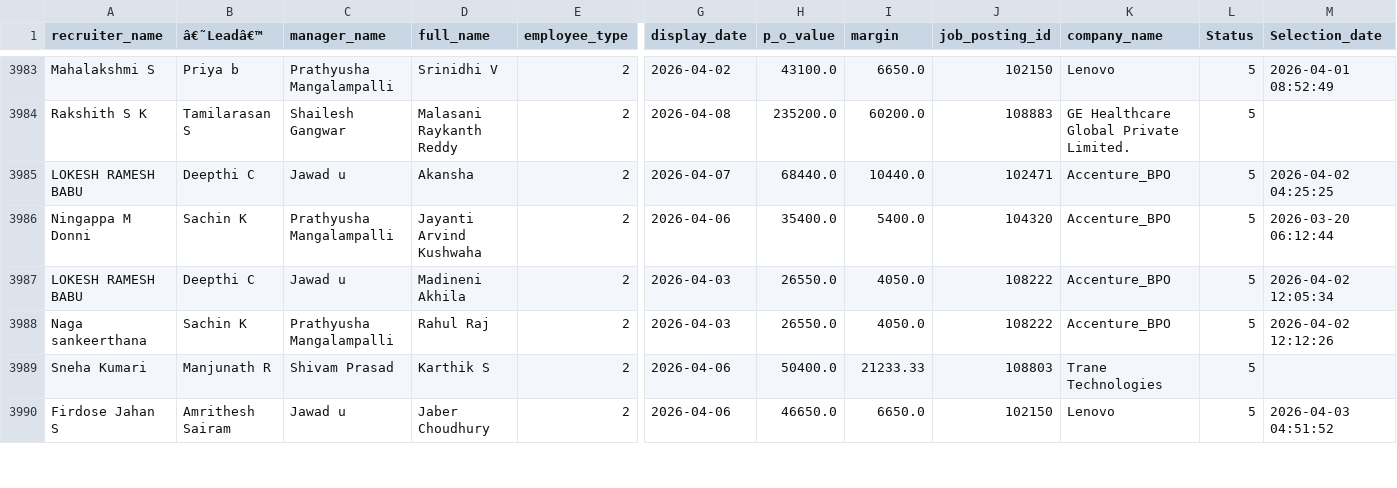
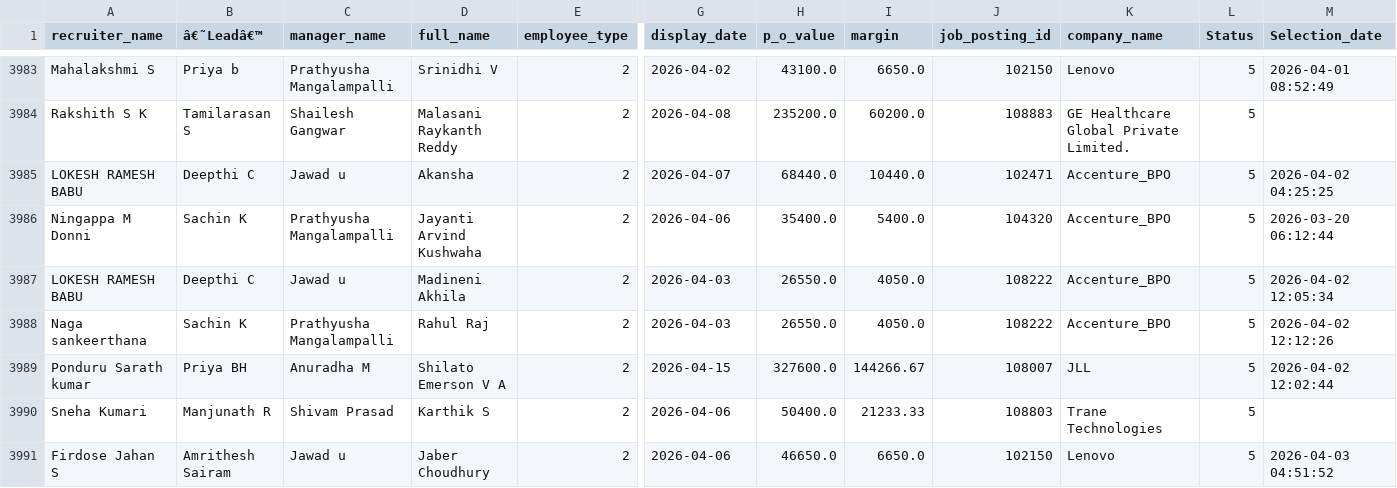
Before and after one commit to mdashiquekhanwork009-maker/CEO-Dashboard, a CSV file: data/onboarding_data.csv, drawn as a sheet; only a part is shown, gaps mark what is left out; rows hold the shown columns only; the diff names each change by its address in the sheet, - before the commit and + after, or states it on an @@ line.

```diff
--- a/data/onboarding_data.csv
+++ b/data/onboarding_data.csv
+row 3989: Ponduru Sarath kumar | Priya BH | Anuradha M | Shilato Emerson V A | 2 | 2026-04-15 | 327600.0 | 144266.67 | 108007 | JLL | 5 | 2026-04-02 12:02:44
```
Also changed, not shown: 1 other file.
